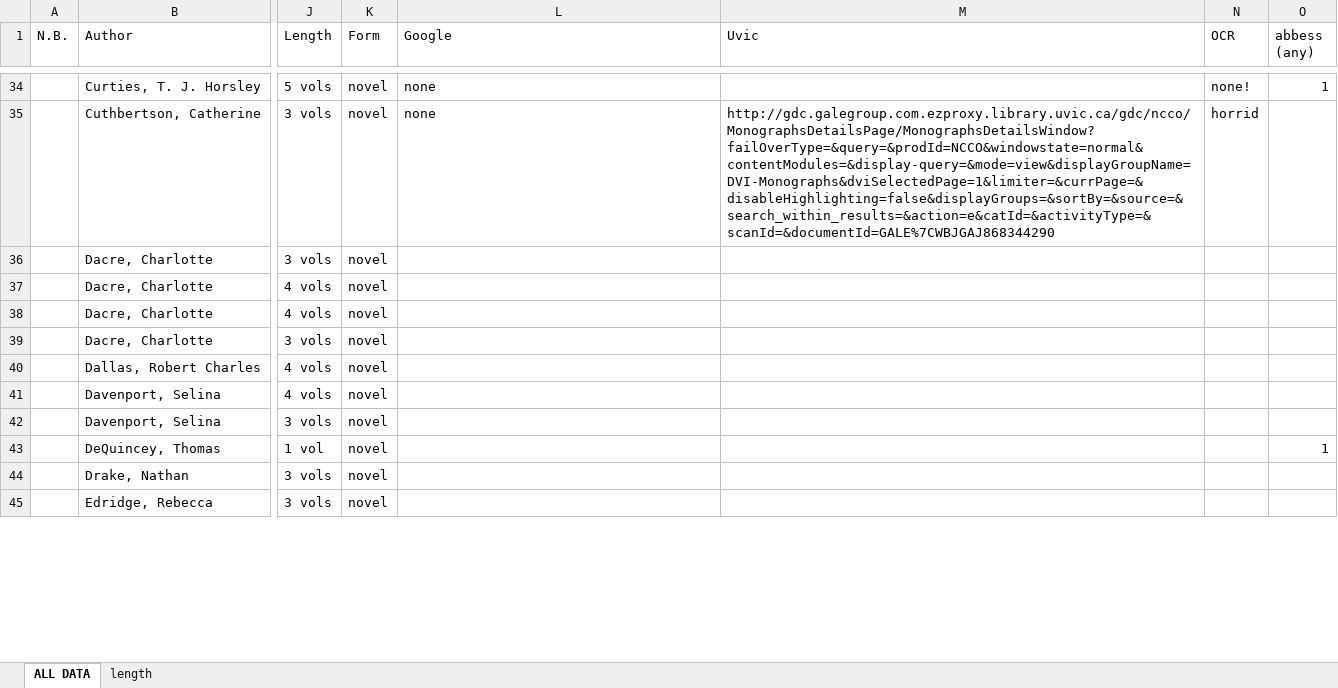
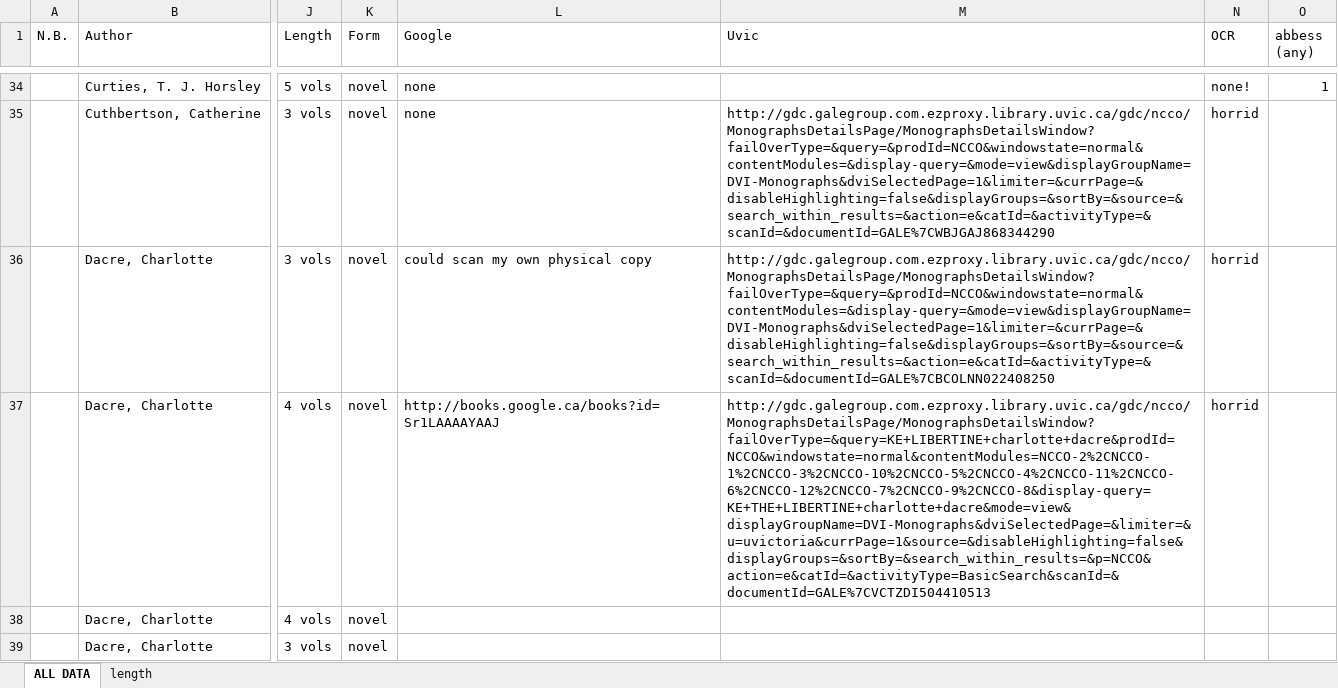
Before and after one commit to lawrenceevalyn/MASTERS-ESSAY, an Excel workbook: SPREADSHEET.xlsx, sheet ALL DATA, drawn as a sheet; only a part is shown, gaps mark what is left out; the shorter side is filled out with more unchanged rows; values as stored, in another font and other column widths than the file's, no borders; the diff names each change by its address in the sheet, - before the commit and + after, or states it on an @@ line.

```diff
--- a/SPREADSHEET.xlsx (sheet ALL DATA)
+++ b/SPREADSHEET.xlsx (sheet ALL DATA)
-L36 (Google): (empty)
+L36 (Google): could scan my own physical copy
-M36 (Uvic): (empty)
+M36 (Uvic): http://gdc.galegroup.com.ezproxy.library.uvic.ca/gdc/ncco/MonographsDetailsPage/MonographsDetailsWindow?failOverType=&query=&prodId=NCCO&windowstate=normal&contentModules=&display-query=&mode=view&displayGroupName=DVI-Monographs&dviSelectedPage=1&limiter=&currPage=&disableHighlighting=false&displayGroups=&sortBy=&source=&search_within_results=&action=e&catId=&activityType=&scanId=&documentId=GALE%7CBCOLNN022408250
-N36:N37 (OCR): (empty)
+N36:N37 (OCR): horrid
-L37 (Google): (empty)
+L37 (Google): http://books.google.ca/books?id=Sr1LAAAAYAAJ
-M37 (Uvic): (empty)
+M37 (Uvic): http://gdc.galegroup.com.ezproxy.library.uvic.ca/gdc/ncco/MonographsDetailsPage/MonographsDetailsWindow?failOverType=&query=KE+LIBERTINE+charlotte+dacre&prodId=NCCO&windowstate=normal&contentModules=NCCO-2%2CNCCO-1%2CNCCO-3%2CNCCO-10%2CNCCO-5%2CNCCO-4%2CNCCO-11%2CNCCO-6%2CNCCO-12%2CNCCO-7%2CNCCO-9%2CNCCO-8&display-query=KE+THE+LIBERTINE+charlotte+dacre&mode=view&displayGroupName=DVI-Monographs&dviSelectedPage=&limiter=&u=uvictoria&currPage=1&source=&disableHighlighting=false&displayGroups=&sortBy=&search_within_results=&p=NCCO&action=e&catId=&activityType=BasicSearch&scanId=&documentId=GALE%7CVCTZDI504410513
```
Also changed, not shown: 7 other files.
